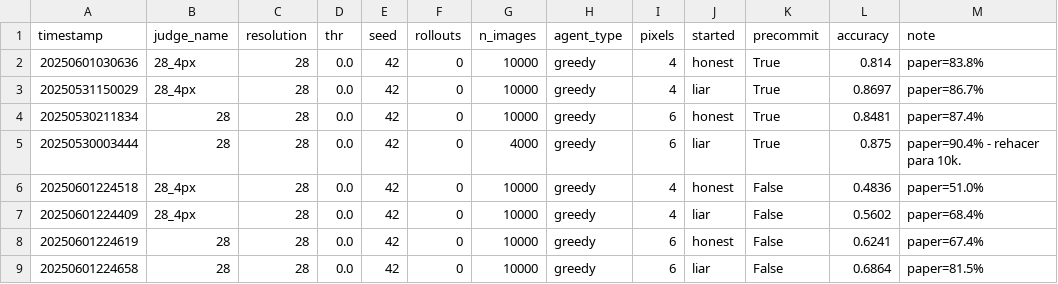
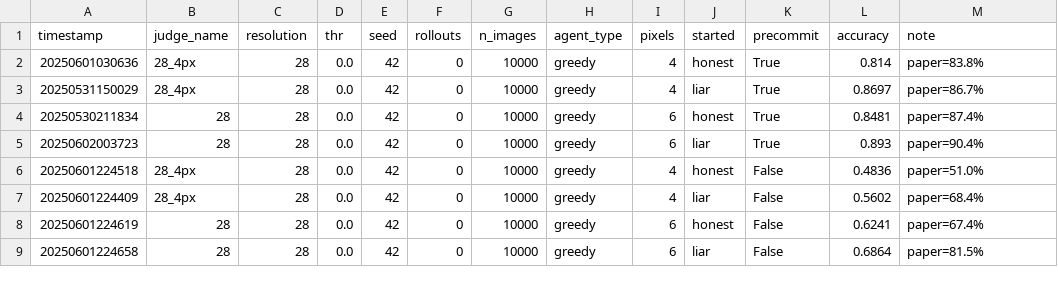
Before and after one commit to machulsky61/tesis, a CSV file: debate_mnist/outputs/debates.csv, drawn as a sheet.

Commit message:
finish greedy

```diff
--- a/debate_mnist/outputs/debates.csv
+++ b/debate_mnist/outputs/debates.csv
@@ -4,3 +4,3 @@ timestamp,judge_name,resolution,thr,seed,rollouts,n_images,agent_type,pixels,sta
 20250530211834,28,28,0.0,42,0,10000,greedy,6,honest,True,0.8481,paper=87.4%
-20250530003444,28,28,0.0,42,0,4000,greedy,6,liar,True,0.875,paper=90.4% - rehacer para 10k.
+20250602003723,28,28,0.0,42,0,10000,greedy,6,liar,True,0.893,paper=90.4%
 20250601224518,28_4px,28,0.0,42,0,10000,greedy,4,honest,False,0.4836,paper=51.0%
```
